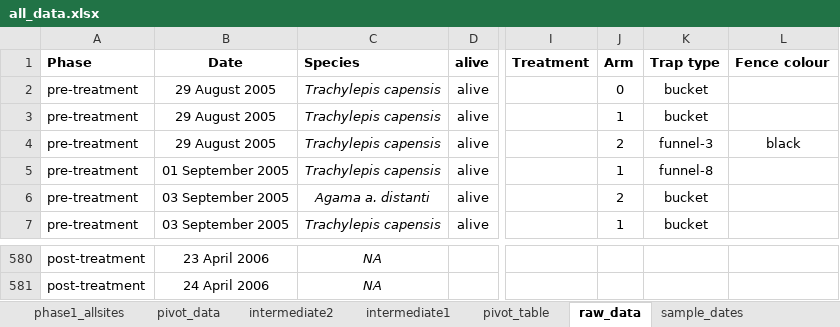
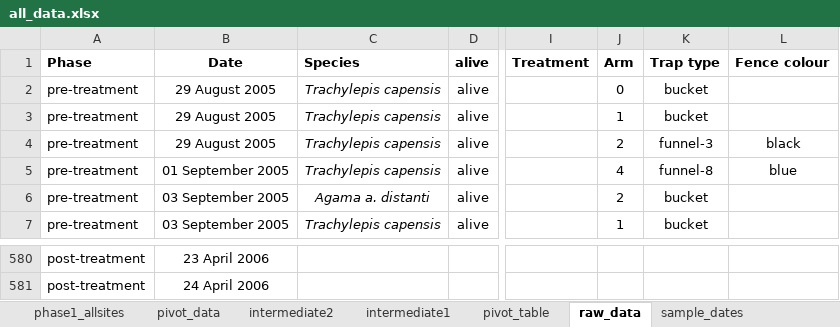
Before and after one commit to GavinMasterson/reptiles_fire, an Excel workbook: data/all_data.xlsx, sheet raw_data, drawn as a sheet; only a part is shown, gaps mark what is left out; values as stored, in another font and other column widths than the file's, no borders; the diff covers the shown part only; the diff names each change by its address in the sheet, - before the commit and + after, or states it on an @@ line.

Commit message:
lots of data cleaning and normalising (separating dfs)

```diff
--- a/data/all_data.xlsx (sheet raw_data)
+++ b/data/all_data.xlsx (sheet raw_data)
-J5 (Arm): 1
+J5 (Arm): 4
-L5 (Fence colour): (empty)
+L5 (Fence colour): blue
-C580:C581 (Species): NA
+C580:C581 (Species): (empty)
```
Also changed, not shown: 27 edited cells elsewhere in this sheet, 3 other files.
